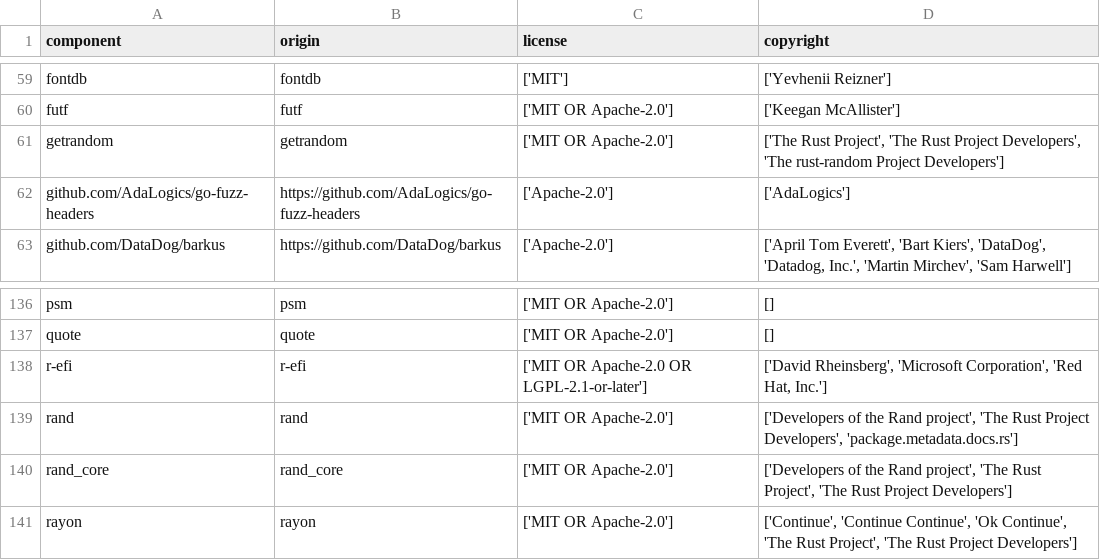
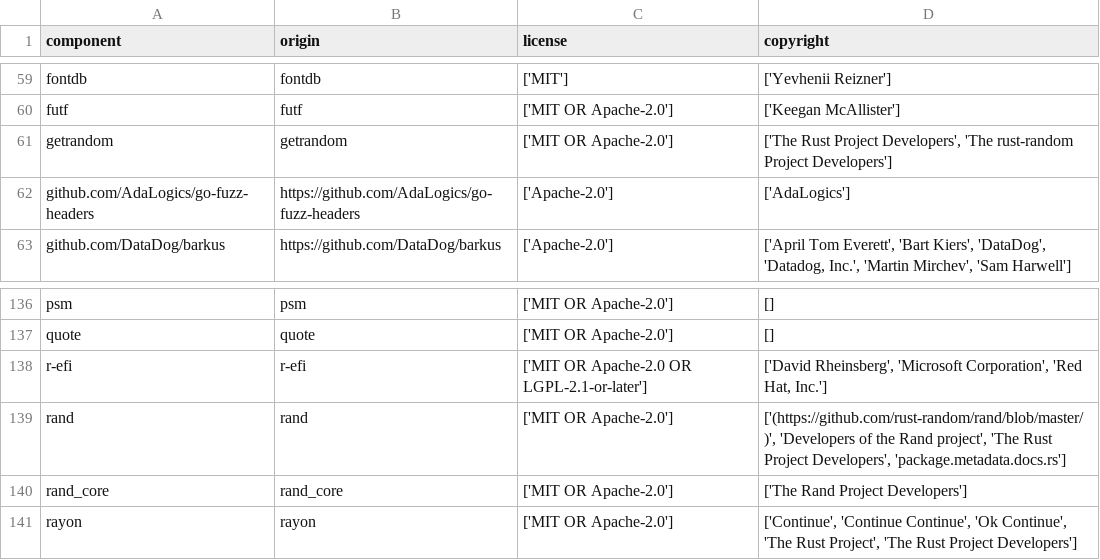
Before and after one commit to DataDog/barkus, a CSV file: LICENSE-3rdparty.csv, drawn as a sheet; only a part is shown, gaps mark what is left out.

Commit message:
again ?

```diff
--- a/LICENSE-3rdparty.csv
+++ b/LICENSE-3rdparty.csv
@@ -60,3 +60,3 @@
 "futf","futf","['MIT OR Apache-2.0']","['Keegan McAllister']"
-"getrandom","getrandom","['MIT OR Apache-2.0']","['The Rust Project', 'The Rust Project Developers', 'The rust-random Project Developers']"
+"getrandom","getrandom","['MIT OR Apache-2.0']","['The Rust Project Developers', 'The rust-random Project Developers']"
 "github.com/AdaLogics/go-fuzz-headers","https://github.com/AdaLogics/go-fuzz-headers","['Apache-2.0']","['AdaLogics']"
@@ -138,4 +138,4 @@
 "r-efi","r-efi","['MIT OR Apache-2.0 OR LGPL-2.1-or-later']","['David Rheinsberg', 'Microsoft Corporation', 'Red Hat, Inc.']"
-"rand","rand","['MIT OR Apache-2.0']","['Developers of the Rand project', 'The Rust Project Developers', 'package.metadata.docs.rs']"
-"rand_core","rand_core","['MIT OR Apache-2.0']","['Developers of the Rand project', 'The Rust Project', 'The Rust Project Developers']"
+"rand","rand","['MIT OR Apache-2.0']","['(https://github.com/rust-random/rand/blob/master/)', 'Developers of the Rand project', 'The Rust Project Developers', 'package.metadata.docs.rs']"
+"rand_core","rand_core","['MIT OR Apache-2.0']","['The Rand Project Developers']"
 "rayon","rayon","['MIT OR Apache-2.0']","['Continue', 'Continue Continue', 'Ok Continue', 'The Rust Project', 'The Rust Project Developers']"
```
